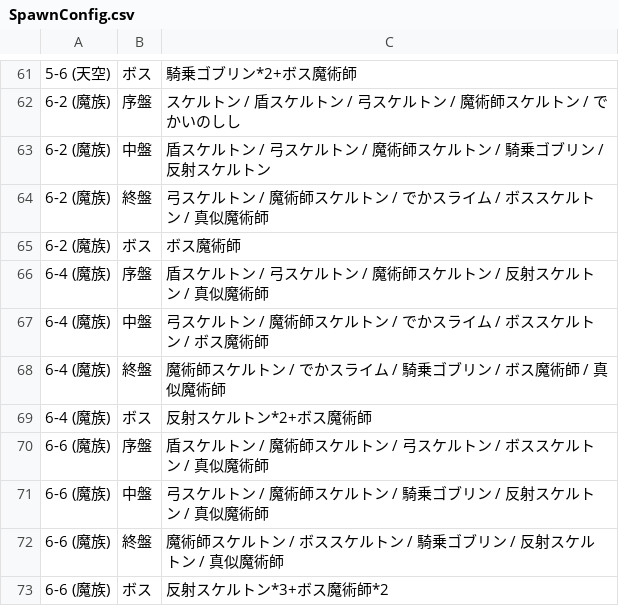
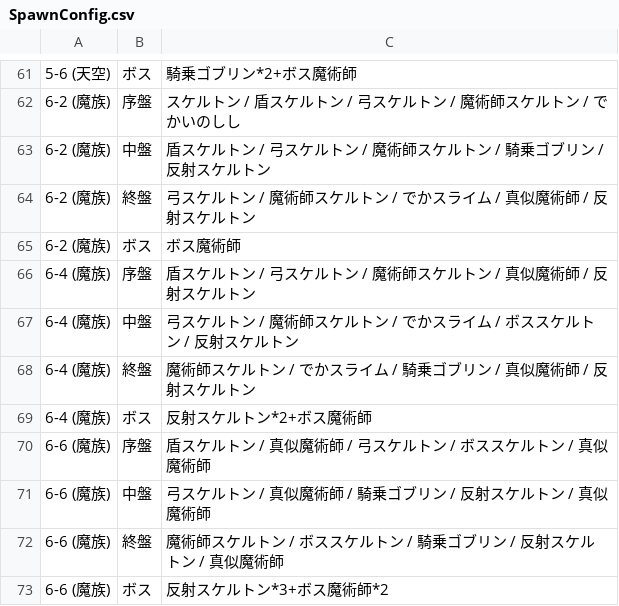
Before and after one commit to Hanibuchi/MagicBuilder, a CSV file: Assets/SpawnConfig.csv, drawn as a sheet; only a part is shown, gaps mark what is left out.

Commit message:
ラッシュステージ調整、ボス魔術師の呪文作成

```diff
--- a/Assets/SpawnConfig.csv
+++ b/Assets/SpawnConfig.csv
@@ -63,10 +63,10 @@
 6-2 (魔族),中盤,盾スケルトン / 弓スケルトン / 魔術師スケルトン / 騎乗ゴブリン / 反射スケルトン
-6-2 (魔族),終盤,弓スケルトン / 魔術師スケルトン / でかスライム / ボススケルトン / 真似魔術師
+6-2 (魔族),終盤,弓スケルトン / 魔術師スケルトン / でかスライム / 真似魔術師 / 反射スケルトン
 6-2 (魔族),ボス,ボス魔術師
-6-4 (魔族),序盤,盾スケルトン / 弓スケルトン / 魔術師スケルトン / 反射スケルトン / 真似魔術師
-6-4 (魔族),中盤,弓スケルトン / 魔術師スケルトン / でかスライム / ボススケルトン / ボス魔術師
-6-4 (魔族),終盤,魔術師スケルトン / でかスライム / 騎乗ゴブリン / ボス魔術師 / 真似魔術師
+6-4 (魔族),序盤,盾スケルトン / 弓スケルトン / 魔術師スケルトン / 真似魔術師 / 反射スケルトン
+6-4 (魔族),中盤,弓スケルトン / 魔術師スケルトン / でかスライム / ボススケルトン / 反射スケルトン
+6-4 (魔族),終盤,魔術師スケルトン / でかスライム / 騎乗ゴブリン / 真似魔術師 / 反射スケルトン
 6-4 (魔族),ボス,反射スケルトン*2+ボス魔術師
-6-6 (魔族),序盤,盾スケルトン / 魔術師スケルトン / 弓スケルトン / ボススケルトン / 真似魔術師
-6-6 (魔族),中盤,弓スケルトン / 魔術師スケルトン / 騎乗ゴブリン / 反射スケルトン / 真似魔術師
+6-6 (魔族),序盤,盾スケルトン / 真似魔術師 / 弓スケルトン / ボススケルトン / 真似魔術師
+6-6 (魔族),中盤,弓スケルトン / 真似魔術師 / 騎乗ゴブリン / 反射スケルトン / 真似魔術師
 6-6 (魔族),終盤,魔術師スケルトン / ボススケルトン / 騎乗ゴブリン / 反射スケルトン / 真似魔術師
```
Also changed, not shown: 20 other files.
